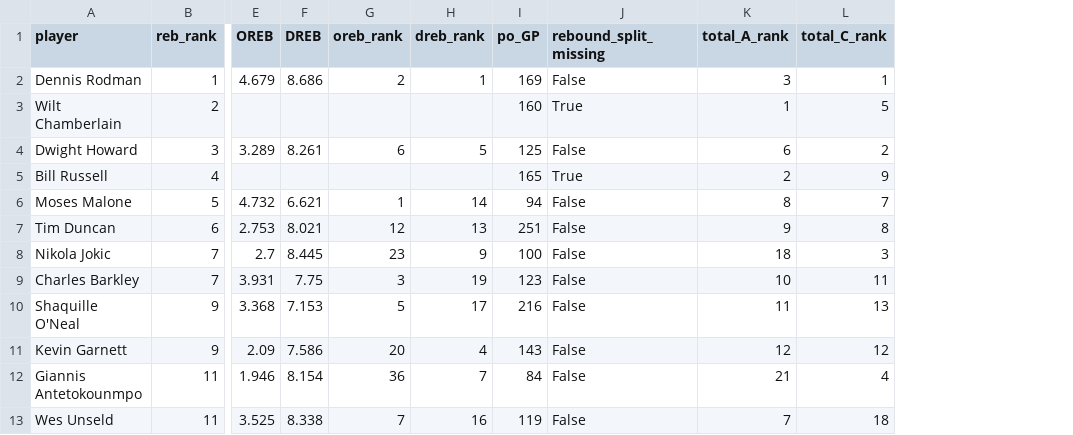
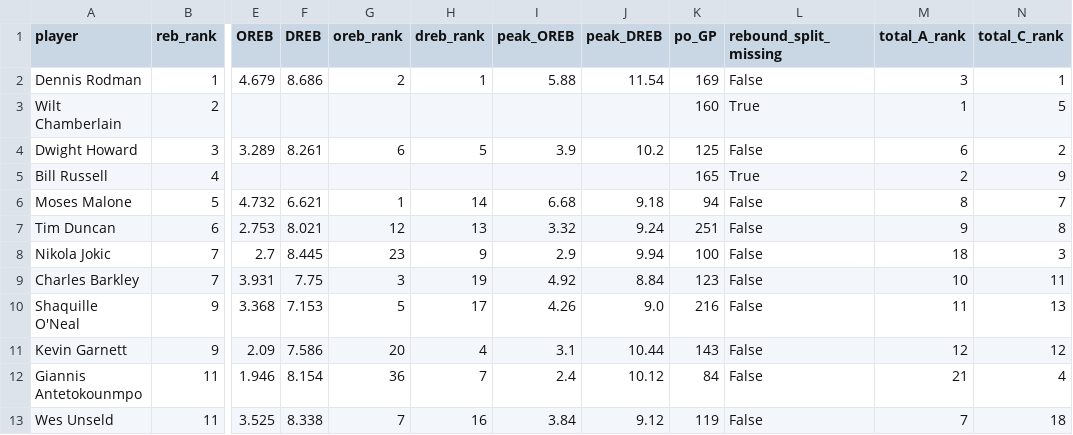
Before and after one commit to feiyu912/nba-stars, a CSV file: results/rebounding_ranking.csv, drawn as a sheet; only a part is shown, gaps mark what is left out; the diff names each change by its address in the sheet, - before the commit and + after, or states it on an @@ line.

Commit message:
feat: regroup dashboard by dimension, add the sub-views the data supports
信息架构 (用户反馈"进攻一堆视图, 别的都没有"):
- 分类改为 进攻 / 防守 / 篮板 / 横向对比 / 球员查询, 视图按维度归位
- 季后赛表现与跨维度对比本来就是跨维度分析, 从进攻里挪到独立的「横向对比」
- 新增防守细分: 抢断榜与盖帽榜分开 (抢断看外线、盖帽看护框, 合成一项会互相抵消)
- 新增防守影响力页: 展示已算好但一直没露面的 D-DPM 模型 + 交叉验证指标
- 新增篮板细分: 进攻篮板榜 / 防守篮板榜 (名次早已算好, 只是没展示)
- 季后赛表现支持 得分/篮板/助攻 三个指标切换 (季后赛文件本来就有 RPG/APG)

修掉审计与浏览器验证发现的 5 个真问题:
- 跨维度对比页 KeyError 整页崩溃: def_rank 被 all_rankings 与 defense 合并两次
  → 抽出 nbastars/dashboard_data.py 并加断言禁止 _x/_y 残留列
- 防守影响力页 KeyError: 引用了未定义的 imp_predicted/imp_actual 文案键
- 篮板细分页 KeyError: peak_OREB/peak_DREB 算了但没写进 CSV
- 中文模式下切换到防守绑定时仍显示英文 "Offense": format_func 的标签会残留,
  改成语言感知的控件 key + index 还原选择 (切语言不再重置分类/视图/滑块)
- i18n 里 po_chart 重复定义 (后者覆盖前者), 由 ruff 发现

新增防线 (都由"实际踩到"驱动):
- AST 扫描 app.py, 禁止任何硬编码的界面文案
- 反向闸门: app.py 引用的文案键必须存在 (就是上面那个 KeyError)
- 死键闸门: 文案表里不许留没人用的键 (曾留下 lang_label/scoring_chart_x)
- 三道闸门都做了"注入故障看是否拦得住"的自检
- 顺手把 st.bar_chart 换成 altair: 前者的悬停提示是框架生成的英文
  ("value"/"color"/"player"), 中文模式下会漏英文

README: 防守 82 人参与排名 / 67 个唯一名次, 两条排除规则, 以及助失比估算的实测影响

```diff
--- a/results/rebounding_ranking.csv
+++ b/results/rebounding_ranking.csv
+column I (peak_OREB), rows 2-13: 5.88 |  | 3.9 |  | 6.68 | 3.32 | 2.9 | 4.92 | 4.26 | 3.1 | 2.4 | 3.84
+column J (peak_DREB), rows 2-13: 11.54 |  | 10.2 |  | 9.18 | 9.24 | 9.94 | 8.84 | 9.0 | 10.44 | 10.12 | 9.12
```
Also changed, not shown: results/defense_ranking.csv, 9 other files.
